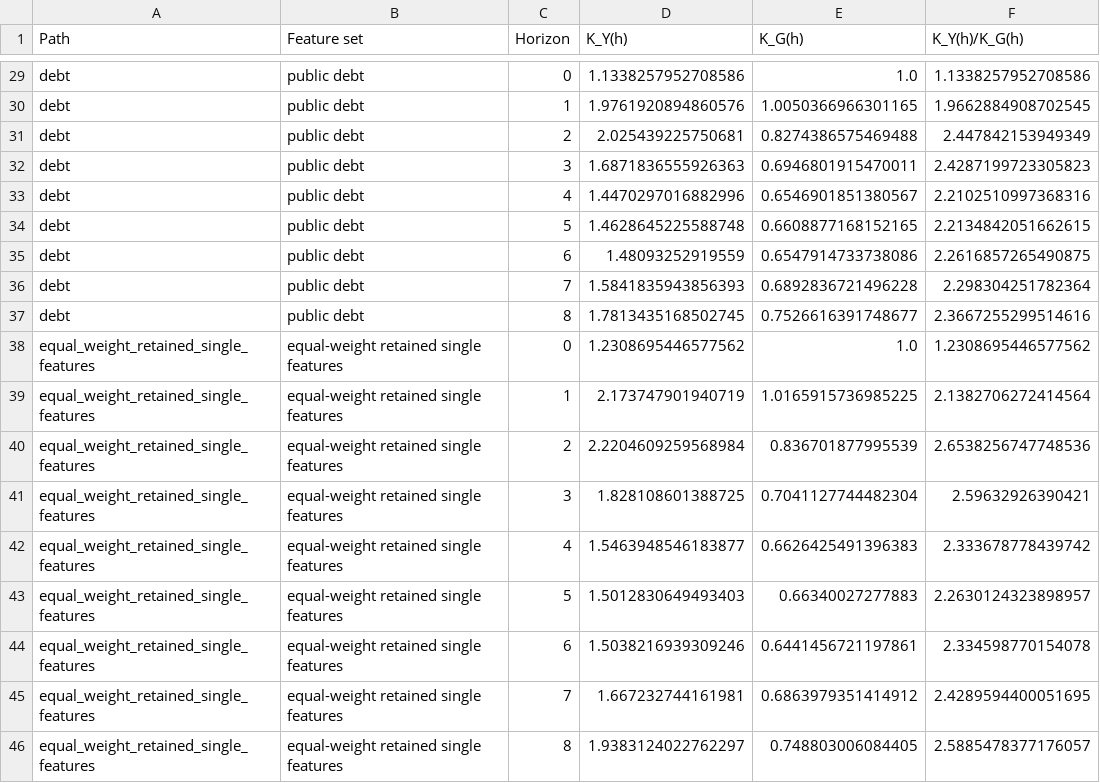
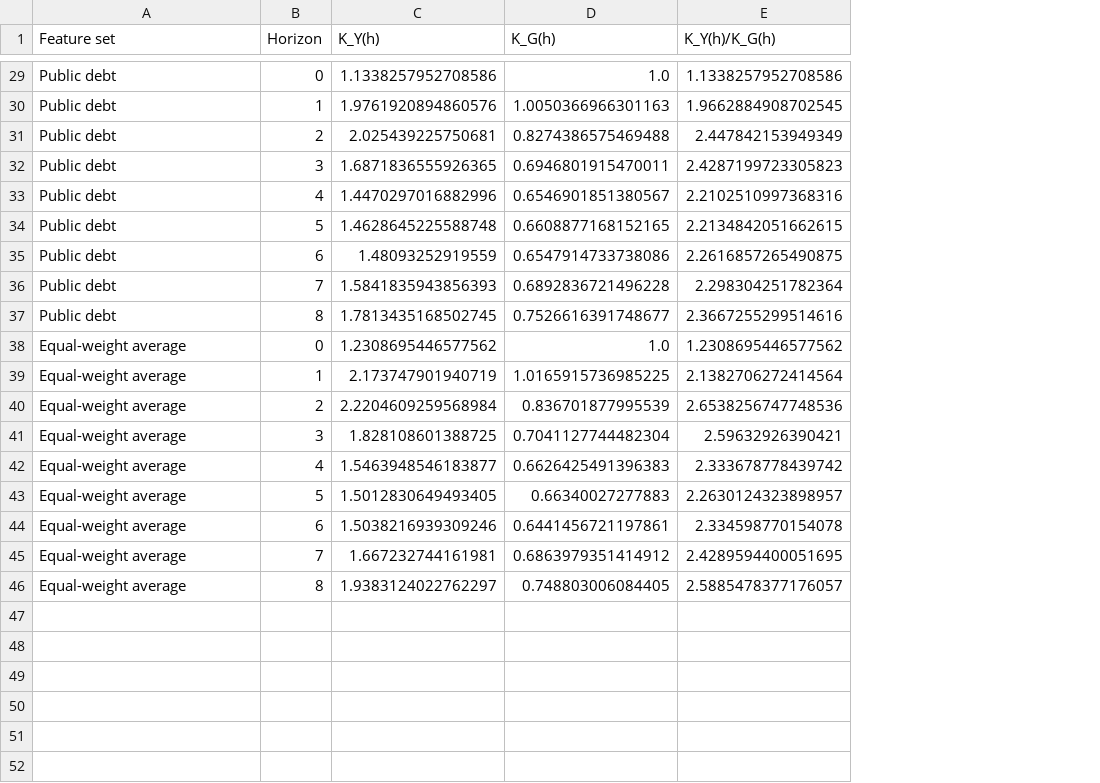
Before and after one commit to dkacz/self-defeating-public-investment-cuts-2025-repro-20260525, a CSV file: docs/lite/files/manuscript/tables/appendix-d-2025-response-bridge.csv, drawn as a sheet; only a part is shown, gaps mark what is left out; removed rows and columns are numbered as before the commit, all else as after; the diff covers the shown part only; the diff names each change by its address in the sheet, - before the commit and + after, or states it on an @@ line.

Commit message:
Repair public figures and notebook labels

```diff
--- a/docs/lite/files/manuscript/tables/appendix-d-2025-response-bridge.csv
+++ b/docs/lite/files/manuscript/tables/appendix-d-2025-response-bridge.csv
-column A (Path), rows 29-46: debt | debt | debt | debt | debt | debt | debt | debt | debt | equal_weight_retained_single_features | equal_weight_retained_single_features | equal_weight_retained_single_features | equal_weight_retained_single_features | equal_weight_retained_single_features | equal_weight_retained_single_features | equal_weight_retained_single_features | equal_weight_retained_single_features | equal_weight_retained_single_features
-A29:A37 (Feature set): public debt
+A29:A37 (Feature set): Public debt
-D30 (K_G(h)): 1.0050366966301165
+D30 (K_G(h)): 1.0050366966301163
-C32 (K_Y(h)): 1.6871836555926363
+C32 (K_Y(h)): 1.6871836555926365
-A38:A46 (Feature set): equal-weight retained single features
+A38:A46 (Feature set): Equal-weight average
-C43 (K_Y(h)): 1.5012830649493403
+C43 (K_Y(h)): 1.5012830649493405
```
Also changed, not shown: 32 edited cells elsewhere in this file, docs/lite/files/tables/appendix-d-2025-response-bridge.csv, docs/release_manifest.csv, 51 other files.
